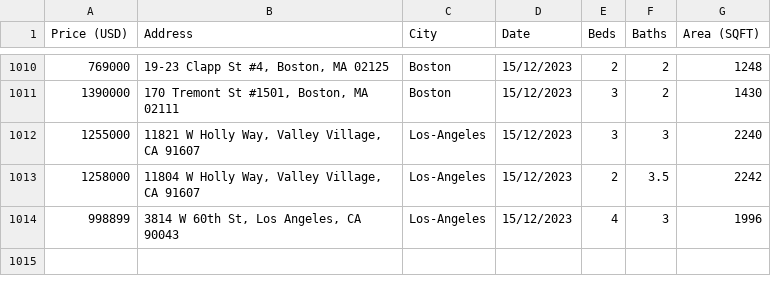
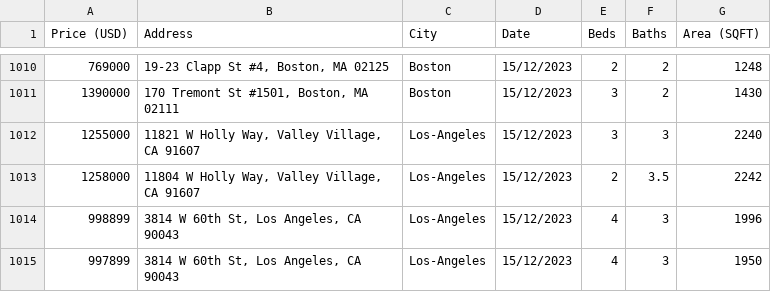
Before and after one commit to darthvader55/mlModel_fork2, a CSV file: ModelFiles/originaldata.csv, drawn as a sheet; only a part is shown, gaps mark what is left out.

Commit message:
more raw data

```diff
--- a/ModelFiles/originaldata.csv
+++ b/ModelFiles/originaldata.csv
@@ -1014 +1014,2 @@ Price (USD),Address,City,Date,Beds,Baths,Area (SQFT)
 998899,"3814 W 60th St, Los Angeles, CA 90043",Los-Angeles,15/12/2023,4,3,1996
+997899,"3814 W 60th St, Los Angeles, CA 90043",Los-Angeles,15/12/2023,4,3,1950
```
